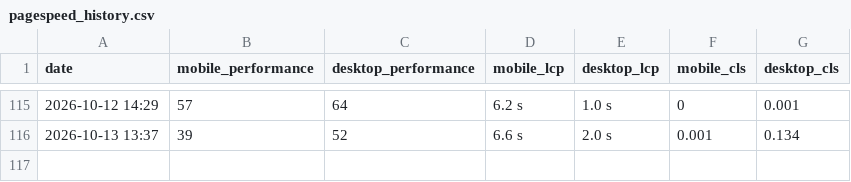
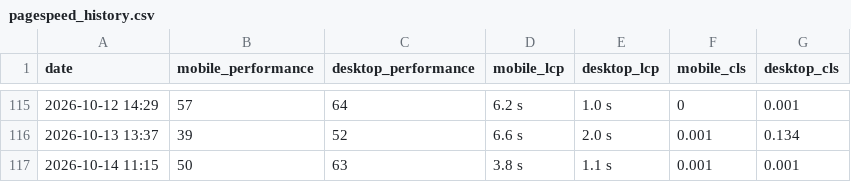
Before and after one commit to orhankemal-code/asra-performance-monitor, a CSV file: reports/pagespeed_history.csv, drawn as a sheet; only a part is shown, gaps mark what is left out.

```diff
--- a/reports/pagespeed_history.csv
+++ b/reports/pagespeed_history.csv
@@ -116 +116,2 @@ date,mobile_performance,desktop_performance,mobile_lcp,desktop_lcp,mobile_cls,de
 2026-10-13 13:37,39,52,6.6 s,2.0 s,0.001,0.134
+2026-10-14 11:15,50,63,3.8 s,1.1 s,0.001,0.001
```
Also changed, not shown: 1 other file.
